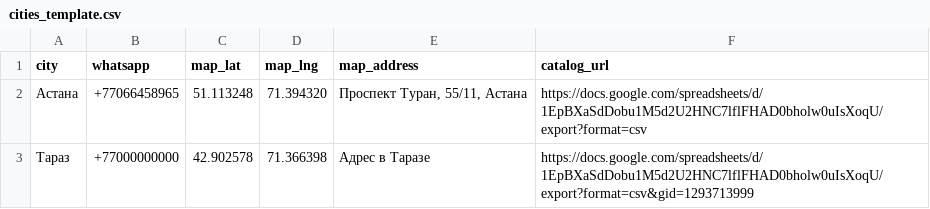
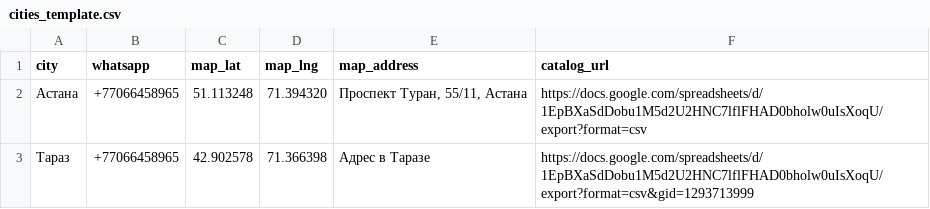
Before and after one commit to roronoa747/skayfom, a CSV file: public/cities_template.csv, drawn as a sheet.

Commit message:
feat: implement city-specific catalog loading and add cities template configuration

```diff
--- a/public/cities_template.csv
+++ b/public/cities_template.csv
@@ -2,2 +2,2 @@ city,whatsapp,map_lat,map_lng,map_address,catalog_url
 Астана,+77066458965,51.113248,71.394320,"Проспект Туран, 55/11, Астана",https://docs.google.com/spreadsheets/d/1EpBXaSdDobu1M5d2U2HNC7lflFHAD0bholw0uIsXoqU/export?format=csv
-Тараз,+77000000000,42.902578,71.366398,"Адрес в Таразе",https://docs.google.com/spreadsheets/d/1EpBXaSdDobu1M5d2U2HNC7lflFHAD0bholw0uIsXoqU/export?format=csv&gid=1293713999
+Тараз,+77066458965,42.902578,71.366398,"Адрес в Таразе",https://docs.google.com/spreadsheets/d/1EpBXaSdDobu1M5d2U2HNC7lflFHAD0bholw0uIsXoqU/export?format=csv&gid=1293713999
```
Also changed, not shown: 1 other file.
